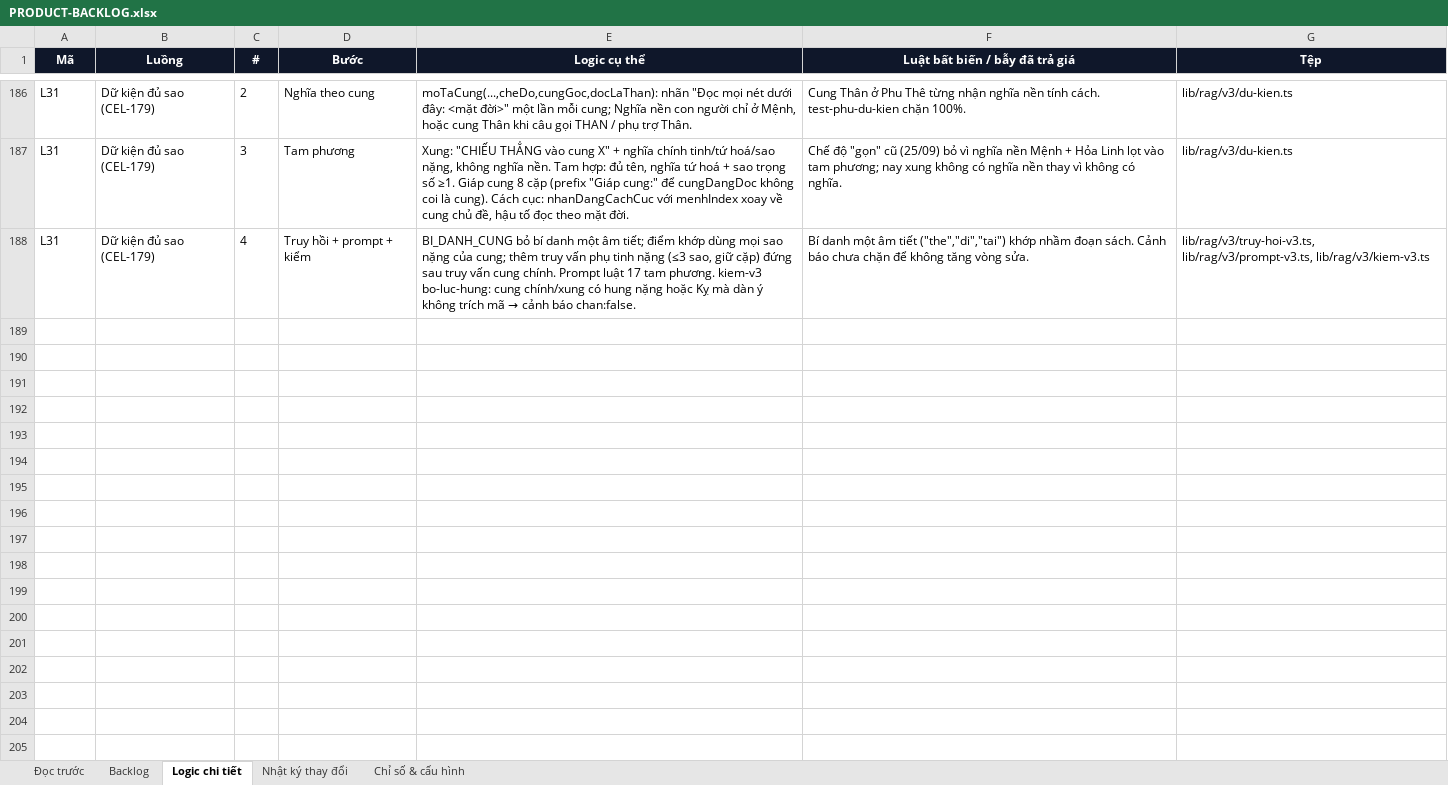
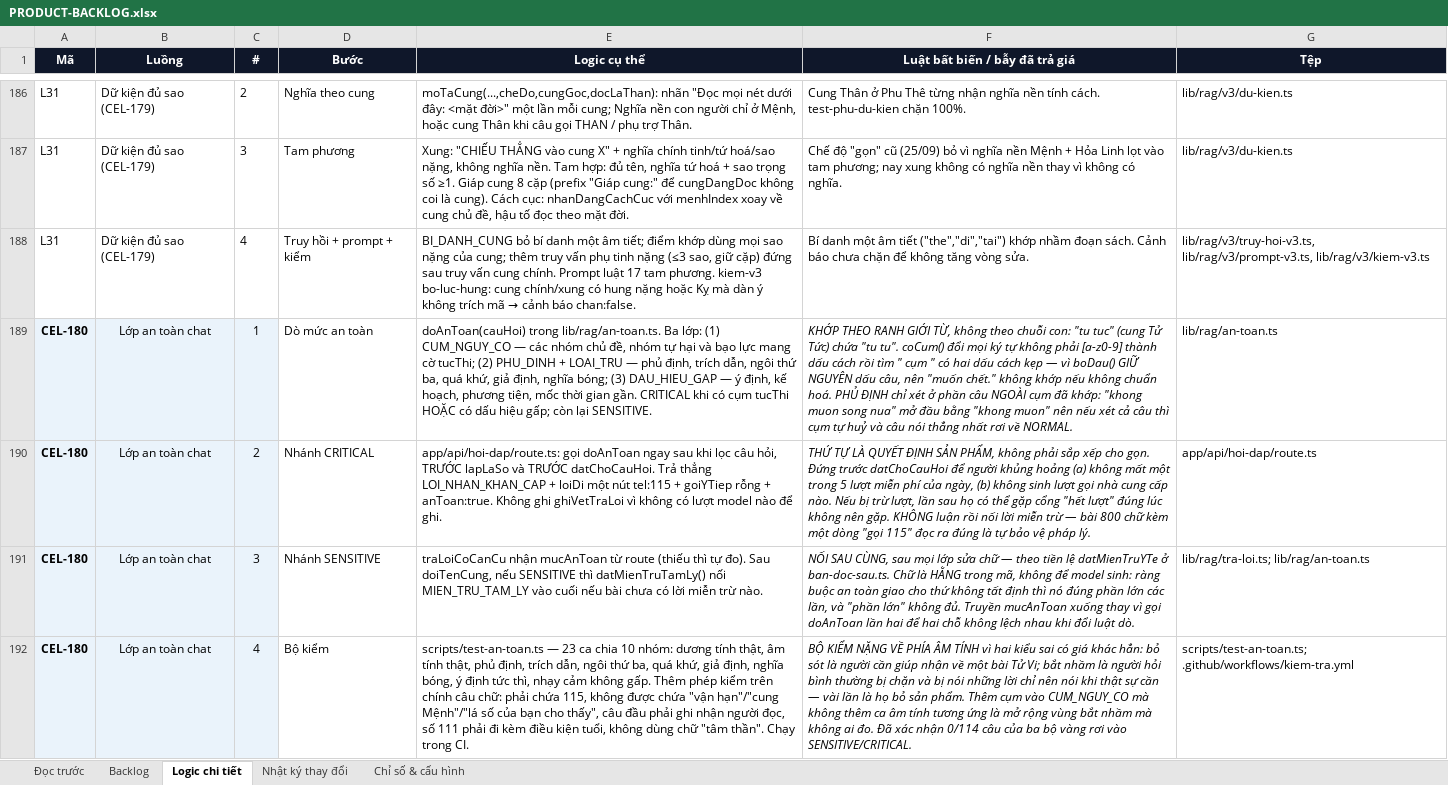
Before and after one commit to Hieuzz05/Celestia-tuvi, an Excel workbook: PRODUCT-BACKLOG.xlsx, sheet Logic chi tiết, drawn as a sheet; only a part is shown, gaps mark what is left out; values as stored, in another font and other column widths than the file's, no borders; the diff names each change by its address in the sheet, - before the commit and + after, or states it on an @@ line.

```diff
--- a/PRODUCT-BACKLOG.xlsx (sheet Logic chi tiết)
+++ b/PRODUCT-BACKLOG.xlsx (sheet Logic chi tiết)
+row 189: CEL-180 | Lớp an toàn chat | 1 | Dò mức an toàn | doAnToan(cauHoi) trong lib/rag/an-toan.ts. Ba lớp: (1) CUM_NGUY_CO — các nhóm chủ đề, nhóm tự hại và bạo lực mang cờ tucThi; (2) PHU_DINH + LOAI_TRU — phủ định, trích dẫn, ngôi thứ ba, quá khứ, giả định, nghĩa bóng; (3) DAU_HIEU_GAP — ý định, kế hoạch, phương tiện, mốc thời gian gần. CRITICAL khi có cụm tucThi HOẶC có dấu hiệu gấp; còn lại SENSITIVE. | KHỚP THEO RANH GIỚI TỪ, không theo chuỗi con: "tu tuc" (cung Tử Tức) chứa "tu tu". coCum() đổi mọi ký tự không phải [a-z0-9] thành dấu cách rồi tìm " cụm " có hai dấu cách kẹp — vì boDau() GIỮ NGUYÊN dấu câu, nên "muốn chết." không khớp nếu không chuẩn hoá. PHỦ ĐỊNH chỉ xét ở phần câu NGOÀI cụm đã khớp: "khong muon song nua" mở đầu bằng "khong muon" nên nếu xét cả câu thì cụm tự huỷ và câu nói thẳng nhất rơi về NORMAL. | lib/rag/an-toan.ts
+row 190: CEL-180 | Lớp an toàn chat | 2 | Nhánh CRITICAL | app/api/hoi-dap/route.ts: gọi doAnToan ngay sau khi lọc câu hỏi, TRƯỚC lapLaSo và TRƯỚC datChoCauHoi. Trả thẳng LOI_NHAN_KHAN_CAP + loiDi một nút tel:115 + goiYTiep rỗng + anToan:true. Không ghi ghiVetTraLoi vì không có lượt model nào để ghi. | THỨ TỰ LÀ QUYẾT ĐỊNH SẢN PHẨM, không phải sắp xếp cho gọn. Đứng trước datChoCauHoi để người khủng hoảng (a) không mất một trong 5 lượt miễn phí của ngày, (b) không sinh lượt gọi nhà cung cấp nào. Nếu bị trừ lượt, lần sau họ có thể gặp cổng "hết lượt" đúng lúc không nên gặp. KHÔNG luận rồi nối lời miễn trừ — bài 800 chữ kèm một dòng "gọi 115" đọc ra đúng là tự bảo vệ pháp lý. | app/api/hoi-dap/route.ts
+row 191: CEL-180 | Lớp an toàn chat | 3 | Nhánh SENSITIVE | traLoiCoCanCu nhận mucAnToan từ route (thiếu thì tự đo). Sau doiTenCung, nếu SENSITIVE thì datMienTruTamLy() nối MIEN_TRU_TAM_LY vào cuối nếu bài chưa có lời miễn trừ nào. | NỐI SAU CÙNG, sau mọi lớp sửa chữ — theo tiền lệ datMienTruYTe ở ban-doc-sau.ts. Chữ là HẰNG trong mã, không để model sinh: ràng buộc an toàn giao cho thứ không tất định thì nó đúng phần lớn các lần, và "phần lớn" không đủ. Truyền mucAnToan xuống thay vì gọi doAnToan lần hai để hai chỗ không lệch nhau khi đổi luật dò. | lib/rag/tra-loi.ts; lib/rag/an-toan.ts
+row 192: CEL-180 | Lớp an toàn chat | 4 | Bộ kiểm | scripts/test-an-toan.ts — 23 ca chia 10 nhóm: dương tính thật, âm tính thật, phủ định, trích dẫn, ngôi thứ ba, quá khứ, giả định, nghĩa bóng, ý định tức thì, nhạy cảm không gấp. Thêm phép kiểm trên chính câu chữ: phải chứa 115, không được chứa "vận hạn"/"cung Mệnh"/"lá số của bạn cho thấy", câu đầu phải ghi nhận người đọc, số 111 phải đi kèm điều kiện tuổi, không dùng chữ "tâm thần". Chạy trong CI. | BỘ KIỂM NẶNG VỀ PHÍA ÂM TÍNH vì hai kiểu sai có giá khác hẳn: bỏ sót là người cần giúp nhận về một bài Tử Vi; bắt nhầm là người hỏi bình thường bị chặn và bị nói những lời chỉ nên nói khi thật sự cần — vài lần là họ bỏ sản phẩm. Thêm cụm vào CUM_NGUY_CO mà không thêm ca âm tính tương ứng là mở rộng vùng bắt nhầm mà không ai đo. Đã xác nhận 0/114 câu của ba bộ vàng rơi vào SENSITIVE/CRITICAL. | scripts/test-an-toan.ts; .github/workflows/kiem-tra.yml
```
Also changed, not shown: sheet Nhật ký thay đổi, sheet Backlog, 12 other files.
